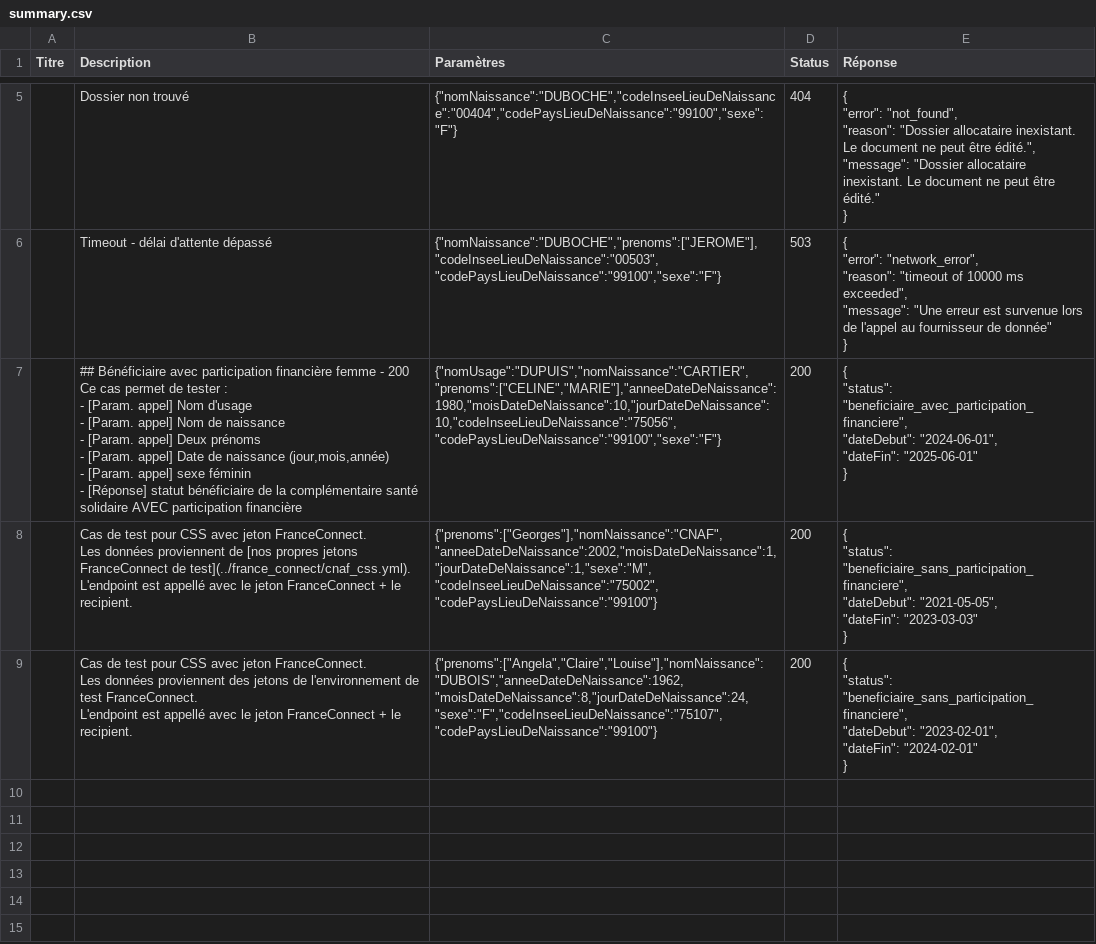
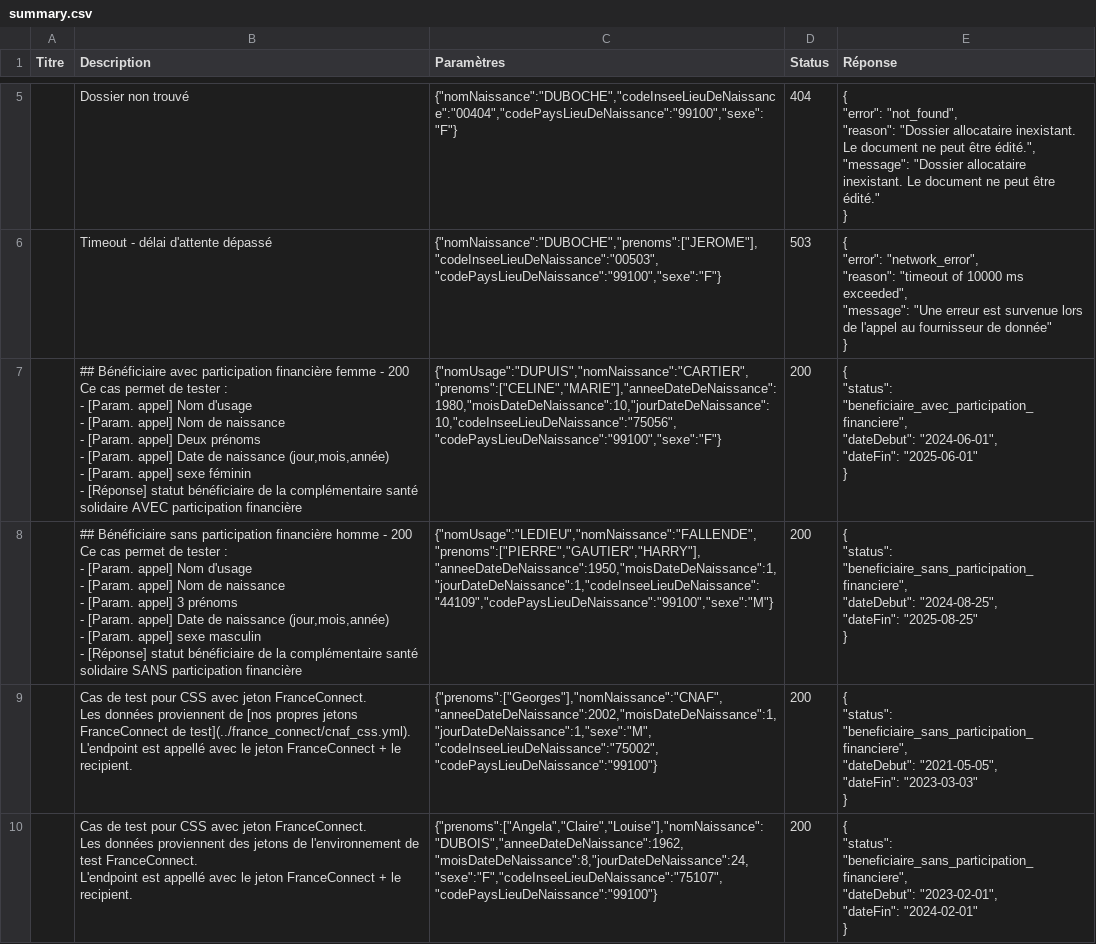
Before and after one commit to etalab/siade_staging_data, a CSV file: payloads/api_particulier_v2_cnav_complementaire_sante_solidaire/summary.csv, drawn as a sheet; only a part is shown, gaps mark what is left out.

Commit message:
updating payload readme

```diff
--- a/payloads/api_particulier_v2_cnav_complementaire_sante_solidaire/summary.csv
+++ b/payloads/api_particulier_v2_cnav_complementaire_sante_solidaire/summary.csv
@@ -56,2 +56,15 @@ Ce cas permet de tester :
 }"
+,"## Bénéficiaire sans participation financière homme - 200
+
+Ce cas permet de tester :
+- [Param. appel] Nom d'usage
+- [Param. appel] Nom de naissance
+- [Param. appel] 3 prénoms
+- [Param. appel] Date de naissance (jour,mois,année)
+- [Param. appel] sexe masculin
+- [Réponse] statut bénéficiaire de la complémentaire santé solidaire SANS participation financière","{""nomUsage"":""LEDIEU"",""nomNaissance"":""FALLENDE"",""prenoms"":[""PIERRE"",""GAUTIER"",""HARRY""],""anneeDateDeNaissance"":1950,""moisDateDeNaissance"":1,""jourDateDeNaissance"":1,""codeInseeLieuDeNaissance"":""44109"",""codePaysLieuDeNaissance"":""99100"",""sexe"":""M""}",200,"{
+  ""status"": ""beneficiaire_sans_participation_financiere"",
+  ""dateDebut"": ""2024-08-25"",
+  ""dateFin"": ""2025-08-25""
+}"
 ,"Cas de test pour CSS avec jeton FranceConnect.
```
Also changed, not shown: 2 other files.
